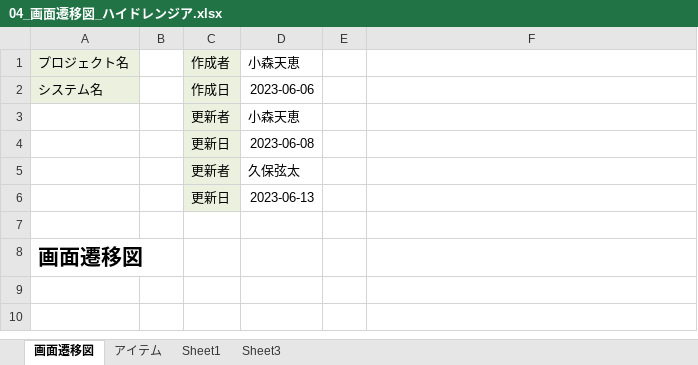
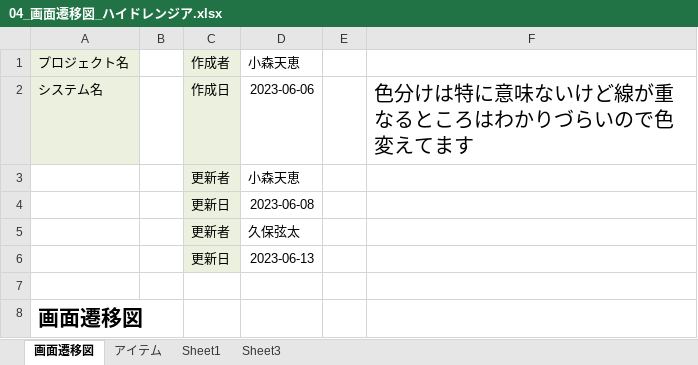
Before and after one commit to dojo2023/B-3, an Excel workbook: doc/04_画面遷移図_ハイドレンジア.xlsx, sheet 画面遷移図, drawn as a sheet; values as stored, in another font and other column widths than the file's, no borders; charts and pictures not drawn; the diff names each change by its address in the sheet, - before the commit and + after, or states it on an @@ line.

Commit message:
Update 04_画面遷移図_ハイドレンジア.xlsx

```diff
--- a/doc/04_画面遷移図_ハイドレンジア.xlsx (sheet 画面遷移図)
+++ b/doc/04_画面遷移図_ハイドレンジア.xlsx (sheet 画面遷移図)
-F2: (empty)
+F2: 色分けは特に意味ないけど線が重なるところはわかりづらいので色変えてます
```
Also changed, not shown: charts or pictures.
